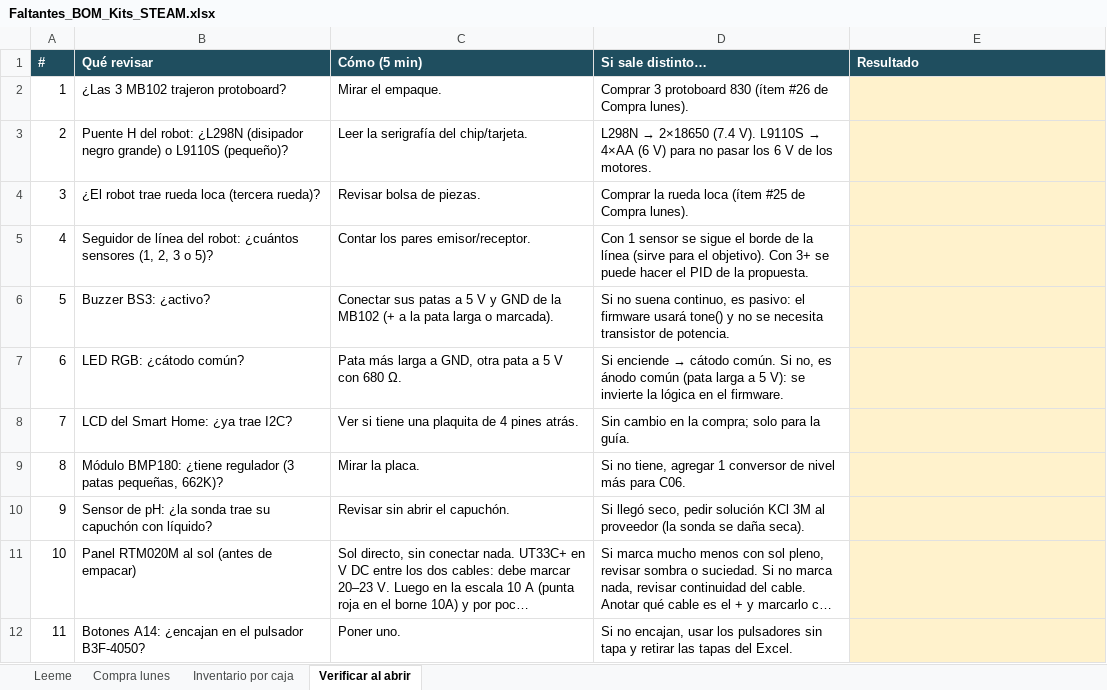
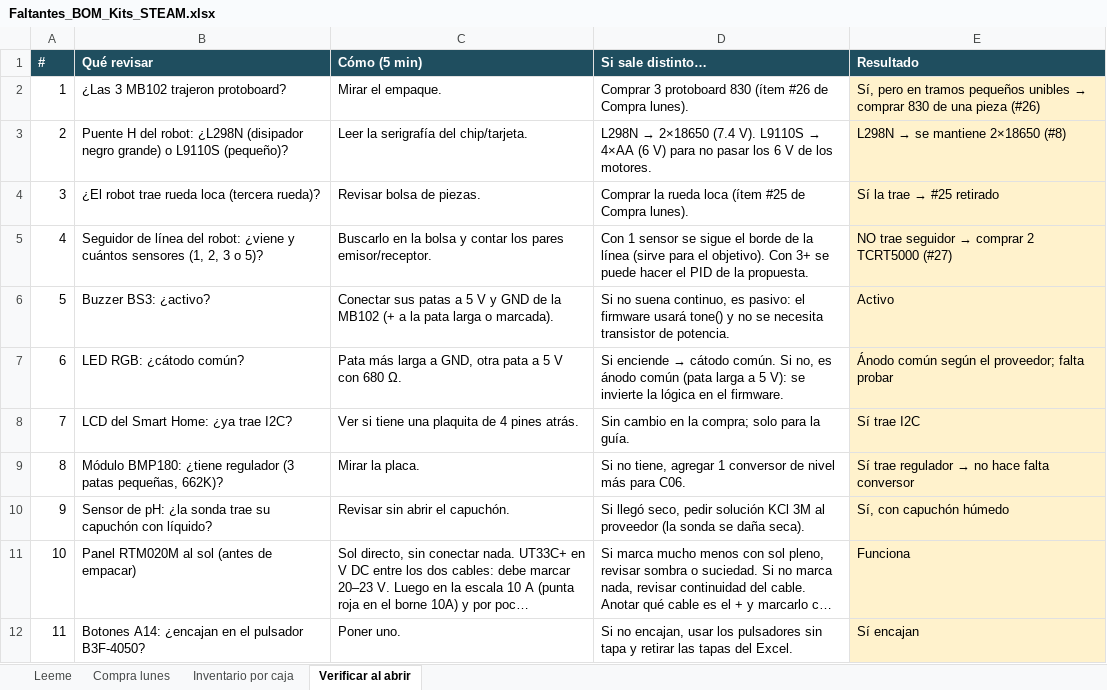
Before and after one commit to Jhonatand26/kits-steam-dislumbra, an Excel workbook: exports/Faltantes_BOM_Kits_STEAM.xlsx, sheet Verificar al abrir, drawn as a sheet; long unchanged cells end in …; values as stored, in another font and other column widths than the file's, no borders; the diff names each change by its address in the sheet, - before the commit and + after, or states it on an @@ line.

```diff
--- a/exports/Faltantes_BOM_Kits_STEAM.xlsx (sheet Verificar al abrir)
+++ b/exports/Faltantes_BOM_Kits_STEAM.xlsx (sheet Verificar al abrir)
@@ E2 (Resultado): (empty) → Sí, pero en tramos pequeños unibles → comprar 830 de una pieza (#26) @@
@@ E3 (Resultado): (empty) → L298N → se mantiene 2×18650 (#8) @@
@@ E4 (Resultado): (empty) → Sí la trae → #25 retirado @@
-B5 (Qué revisar): …del robot: ¿cuántos sensores (1,…
+B5 (Qué revisar): …del robot: ¿viene y cuántos sensores (1,…
-C5 (Cómo (5 min)): Contar los pares emisor/receptor.
+C5 (Cómo (5 min)): Buscarlo en la bolsa y contar los pares emisor/receptor.
@@ E5 (Resultado): (empty) → NO trae seguidor → comprar 2 TCRT5000 (#27) @@
-E6 (Resultado): (empty)
+E6 (Resultado): Activo
-E7 (Resultado): (empty)
+E7 (Resultado): Ánodo común según el proveedor; falta probar
-E8 (Resultado): (empty)
+E8 (Resultado): Sí trae I2C
@@ E9 (Resultado): (empty) → Sí trae regulador → no hace falta conversor @@
-E10 (Resultado): (empty)
+E10 (Resultado): Sí, con capuchón húmedo
-E11 (Resultado): (empty)
+E11 (Resultado): Funciona
-E12 (Resultado): (empty)
+E12 (Resultado): Sí encajan
```
Also changed, not shown: sheet Compra lunes, sheet Inventario por caja, exports/Separacion_por_caja.xlsx, 5 other files.
